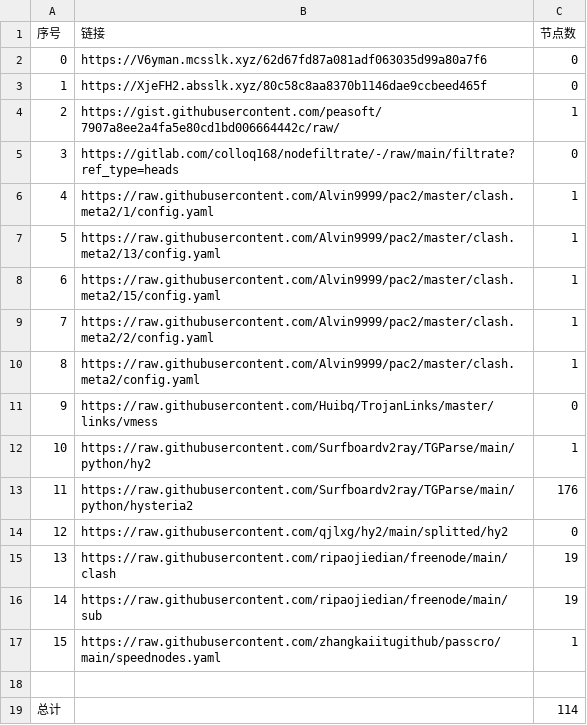
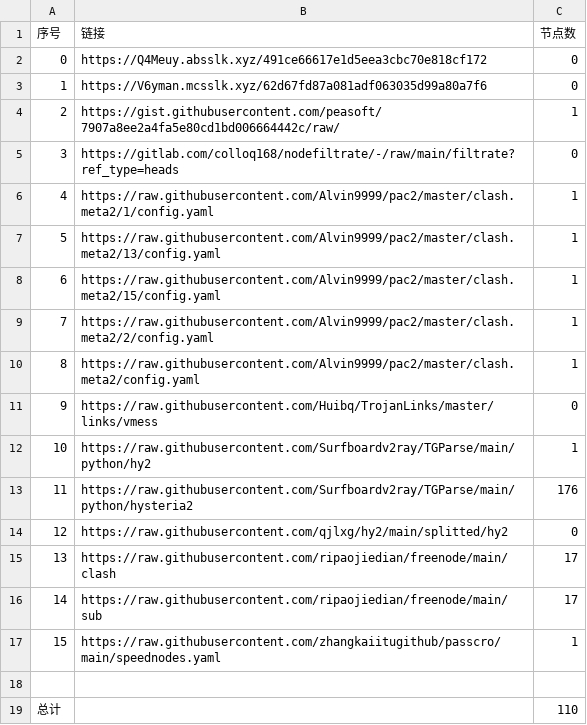
Before and after one commit to nongsp/NWs, a CSV file: list_result.csv, drawn as a sheet.

```diff
--- a/list_result.csv
+++ b/list_result.csv
@@ -1,4 +1,4 @@
 序号,链接,节点数
-0,https://V6yman.mcsslk.xyz/62d67fd87a081adf063035d99a80a7f6,0
-1,https://XjeFH2.absslk.xyz/80c58c8aa8370b1146dae9ccbeed465f,0
+0,https://Q4Meuy.absslk.xyz/491ce66617e1d5eea3cbc70e818cf172,0
+1,https://V6yman.mcsslk.xyz/62d67fd87a081adf063035d99a80a7f6,0
 2,https://gist.githubusercontent.com/peasoft/7907a8ee2a4fa5e80cd1bd006664442c/raw/,1
@@ -14,6 +14,6 @@
 12,https://raw.githubusercontent.com/qjlxg/hy2/main/splitted/hy2,0
-13,https://raw.githubusercontent.com/ripaojiedian/freenode/main/clash,19
-14,https://raw.githubusercontent.com/ripaojiedian/freenode/main/sub,19
+13,https://raw.githubusercontent.com/ripaojiedian/freenode/main/clash,17
+14,https://raw.githubusercontent.com/ripaojiedian/freenode/main/sub,17
 15,https://raw.githubusercontent.com/zhangkaiitugithub/passcro/main/speednodes.yaml,1
 
-总计,,114
+总计,,110
```
Also changed, not shown: 17 other files.
